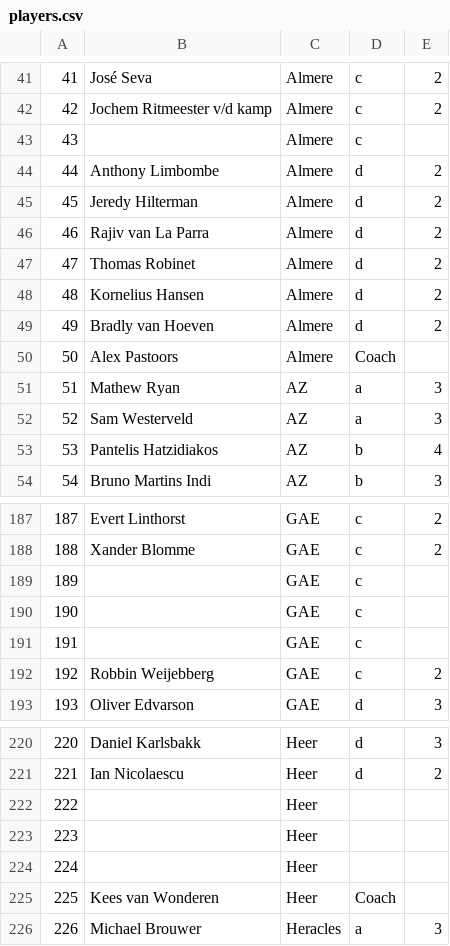
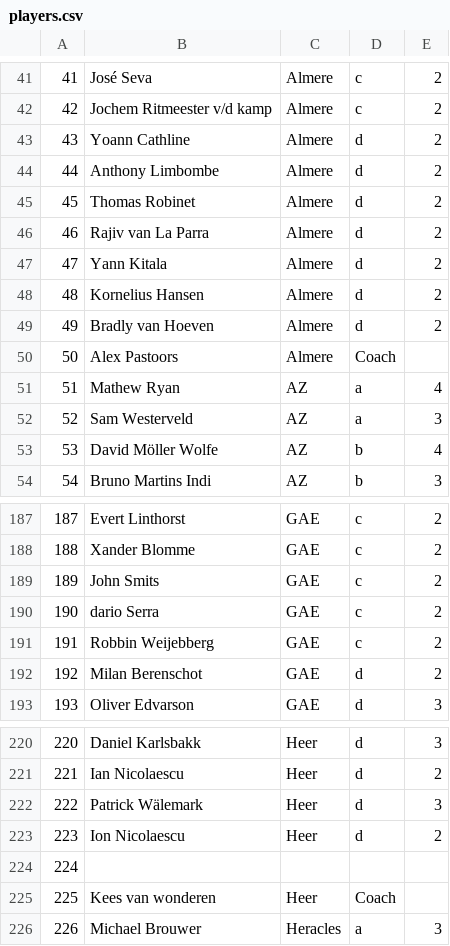
Before and after one commit to thomasbrus/ajaxb-supermanager, a CSV file: db/data/players.csv, drawn as a sheet; only a part is shown, gaps mark what is left out; the diff covers the shown part only.

```diff
--- a/db/data/players.csv
+++ b/db/data/players.csv
@@ -42,7 +42,7 @@
 42,Jochem Ritmeester v/d kamp,Almere,c,2
-43,,Almere,c,
+43,Yoann Cathline,Almere,d,2
 44,Anthony Limbombe,Almere,d,2
-45,Jeredy Hilterman,Almere,d,2
+45,Thomas Robinet,Almere,d,2
 46,Rajiv van La Parra,Almere,d,2
-47,Thomas Robinet,Almere,d,2
+47,Yann Kitala,Almere,d,2
 48,Kornelius Hansen,Almere,d,2
@@ -50,5 +50,5 @@
 50,Alex Pastoors,Almere,Coach,
-51,Mathew Ryan ,AZ,a,3
+51,Mathew Ryan ,AZ,a,4
 52,Sam Westerveld,AZ,a,3
-53,Pantelis Hatzidiakos,AZ,b,4
+53,David Möller Wolfe,AZ,b,4
 54,Bruno Martins Indi,AZ,b,3
@@ -188,6 +188,6 @@
 188,Xander Blomme,GAE,c,2
-189,,GAE,c,
-190,,GAE,c,
-191,,GAE,c,
-192,Robbin Weijebberg,GAE,c,2
+189,John Smits ,GAE,c,2
+190,dario Serra,GAE,c,2
+191,Robbin Weijebberg,GAE,c,2
+192,Milan Berenschot,GAE,d,2
 193,Oliver Edvarson,GAE,d,3
@@ -221,6 +221,6 @@
 221,Ian Nicolaescu,Heer,d,2
-222,,Heer,,
-223,,Heer,,
-224,,Heer,,
-225,Kees van Wonderen,Heer,Coach ,
+222,Patrick Wälemark ,Heer,d,3
+223,Ion Nicolaescu,Heer,d,2
+224,,,,
+225,Kees van wonderen,Heer,Coach ,
 226,Michael Brouwer,Heracles ,a,3
```
Also changed, not shown: 175 edited cells elsewhere in this file.
